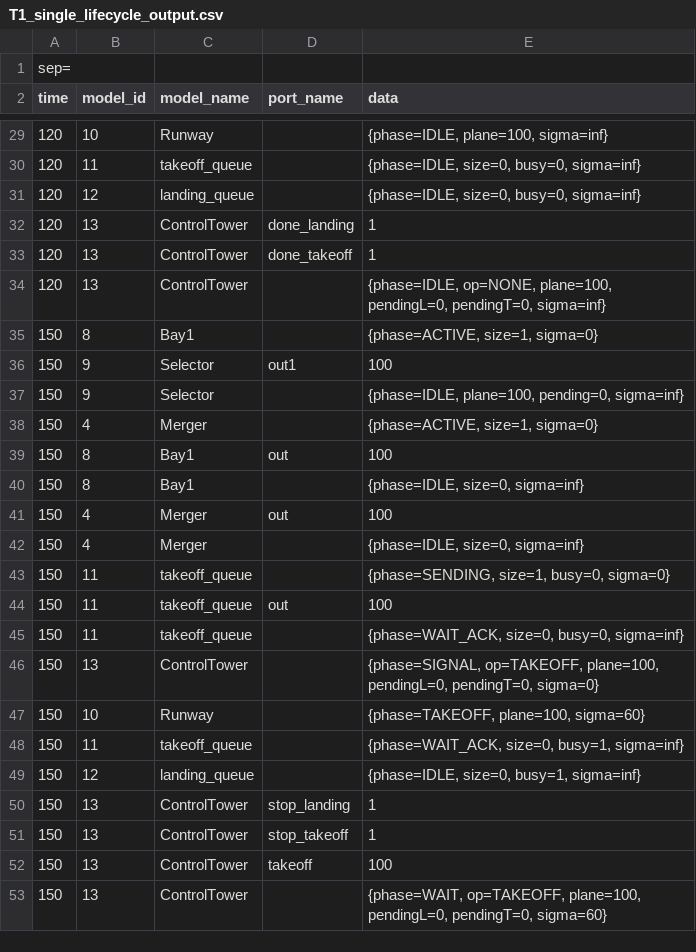
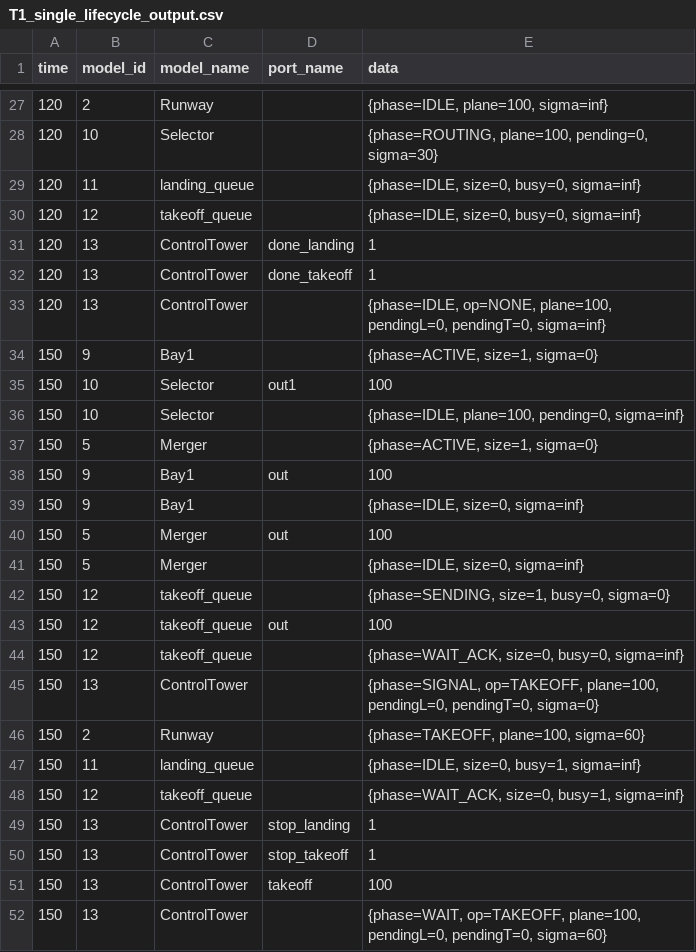
Before and after one commit to hajar-assim/SYSC4906-Airport-Simulation, a CSV file: simulation_results/T1_single_lifecycle_output.csv, drawn as a sheet; only a part is shown, gaps mark what is left out; the diff covers the shown part only.

```diff
--- a/simulation_results/T1_single_lifecycle_output.csv
+++ b/simulation_results/T1_single_lifecycle_output.csv
@@ -1,2 +1 @@
-sep=;
 time;model_id;model_name;port_name;data
@@ -29,4 +27,5 @@ time;model_id;model_name;port_name;data
-120;10;Runway;;{phase=IDLE, plane=100, sigma=inf}
-120;11;takeoff_queue;;{phase=IDLE, size=0, busy=0, sigma=inf}
-120;12;landing_queue;;{phase=IDLE, size=0, busy=0, sigma=inf}
+120;2;Runway;;{phase=IDLE, plane=100, sigma=inf}
+120;10;Selector;;{phase=ROUTING, plane=100, pending=0, sigma=30}
+120;11;landing_queue;;{phase=IDLE, size=0, busy=0, sigma=inf}
+120;12;takeoff_queue;;{phase=IDLE, size=0, busy=0, sigma=inf}
 120;13;ControlTower;done_landing;1
@@ -34,17 +33,17 @@ time;model_id;model_name;port_name;data
 120;13;ControlTower;;{phase=IDLE, op=NONE, plane=100, pendingL=0, pendingT=0, sigma=inf}
-150;8;Bay1;;{phase=ACTIVE, size=1, sigma=0}
-150;9;Selector;out1;100
-150;9;Selector;;{phase=IDLE, plane=100, pending=0, sigma=inf}
-150;4;Merger;;{phase=ACTIVE, size=1, sigma=0}
-150;8;Bay1;out;100
-150;8;Bay1;;{phase=IDLE, size=0, sigma=inf}
-150;4;Merger;out;100
-150;4;Merger;;{phase=IDLE, size=0, sigma=inf}
-150;11;takeoff_queue;;{phase=SENDING, size=1, busy=0, sigma=0}
-150;11;takeoff_queue;out;100
-150;11;takeoff_queue;;{phase=WAIT_ACK, size=0, busy=0, sigma=inf}
+150;9;Bay1;;{phase=ACTIVE, size=1, sigma=0}
+150;10;Selector;out1;100
+150;10;Selector;;{phase=IDLE, plane=100, pending=0, sigma=inf}
+150;5;Merger;;{phase=ACTIVE, size=1, sigma=0}
+150;9;Bay1;out;100
+150;9;Bay1;;{phase=IDLE, size=0, sigma=inf}
+150;5;Merger;out;100
+150;5;Merger;;{phase=IDLE, size=0, sigma=inf}
+150;12;takeoff_queue;;{phase=SENDING, size=1, busy=0, sigma=0}
+150;12;takeoff_queue;out;100
+150;12;takeoff_queue;;{phase=WAIT_ACK, size=0, busy=0, sigma=inf}
 150;13;ControlTower;;{phase=SIGNAL, op=TAKEOFF, plane=100, pendingL=0, pendingT=0, sigma=0}
-150;10;Runway;;{phase=TAKEOFF, plane=100, sigma=60}
-150;11;takeoff_queue;;{phase=WAIT_ACK, size=0, busy=1, sigma=inf}
-150;12;landing_queue;;{phase=IDLE, size=0, busy=1, sigma=inf}
+150;2;Runway;;{phase=TAKEOFF, plane=100, sigma=60}
+150;11;landing_queue;;{phase=IDLE, size=0, busy=1, sigma=inf}
+150;12;takeoff_queue;;{phase=WAIT_ACK, size=0, busy=1, sigma=inf}
 150;13;ControlTower;stop_landing;1
```
Also changed, not shown: 1 removed row and 37 edited cells elsewhere in this file, simulation_results/T2_burst_test_output.csv, simulation_results/T3_staggered_test_output.csv, 20 other files.
